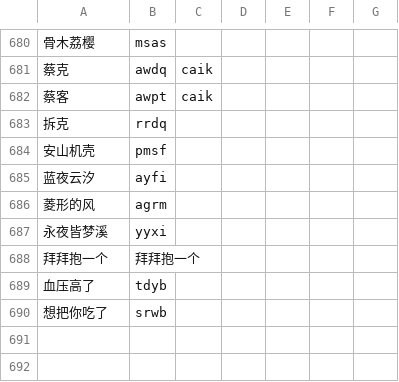
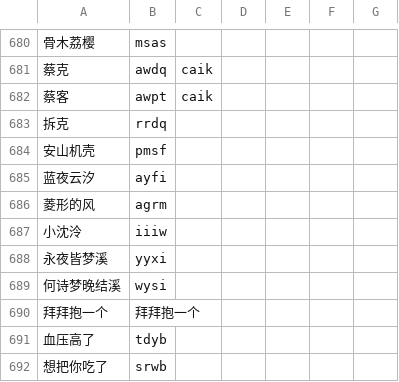
Before and after one commit to EnderPhantomWing/MSWubiLexiconIME, a TSV file: input.tsv, drawn as a sheet; only a part is shown, gaps mark what is left out; the diff names each change by its address in the sheet, - before the commit and + after, or states it on an @@ line.

Commit message:
feat: add iiiw and wysi

```diff
--- a/input.tsv
+++ b/input.tsv
+row 687: 小沈泠 | iiiw
+row 689: 何诗梦晚结溪 | wysi
```
